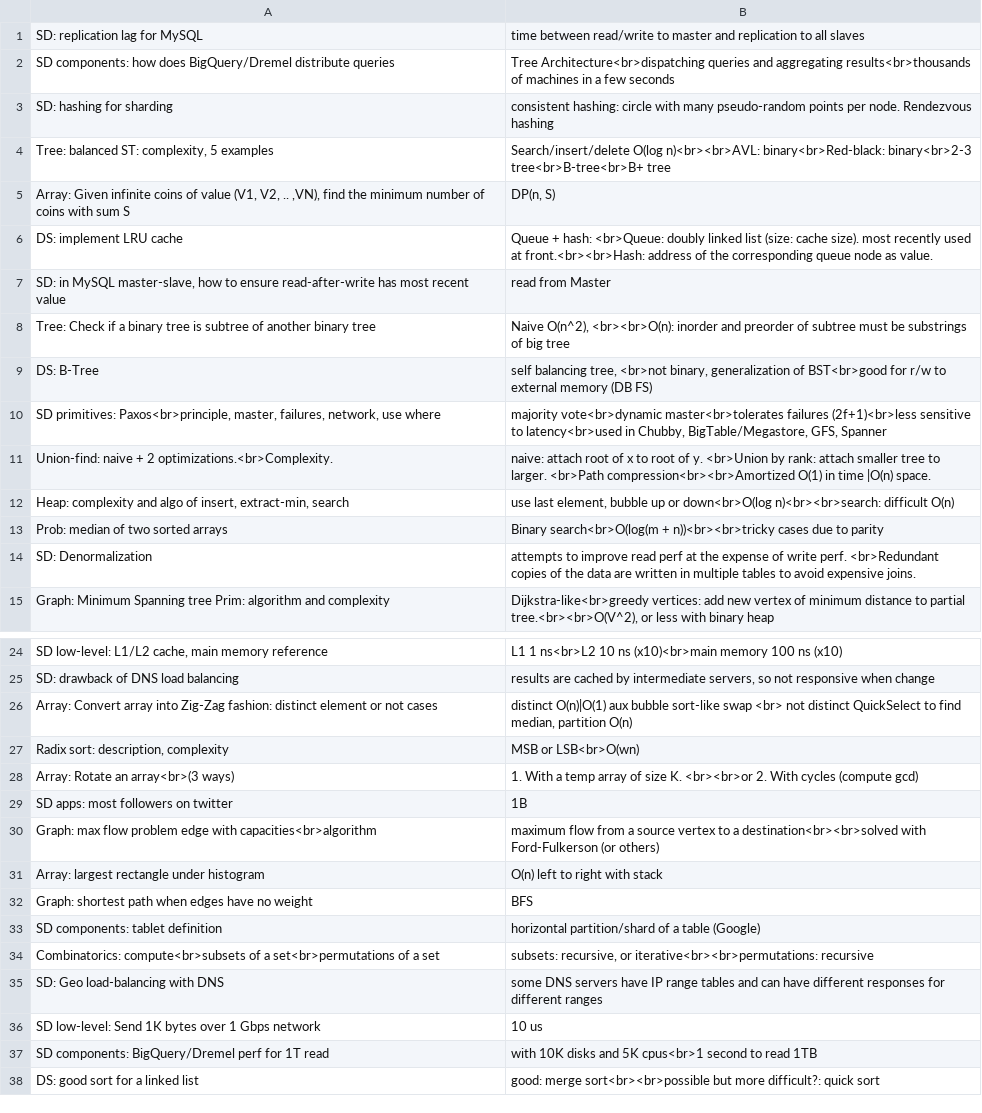
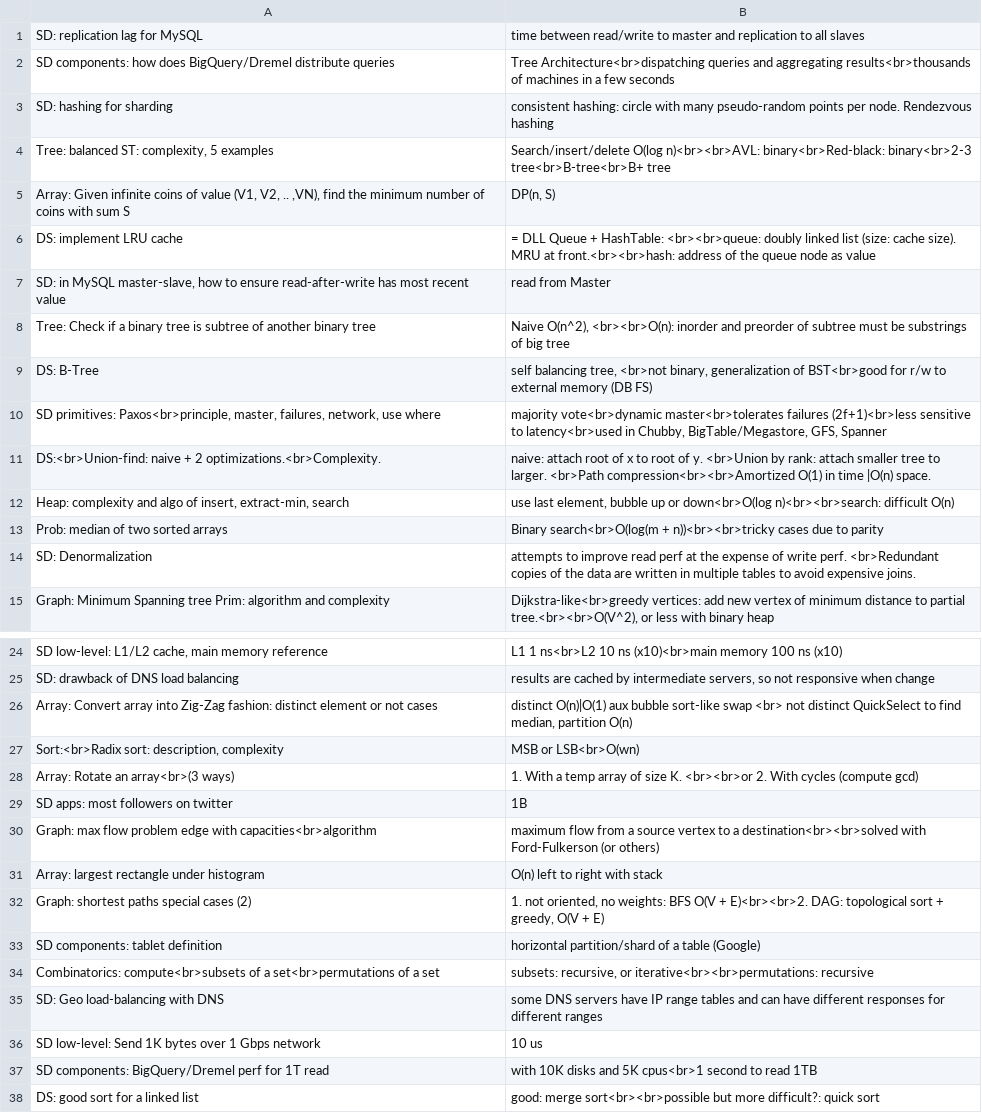
Before and after one commit to mirabl/j, a TSV file: anki/all-3.tsv, drawn as a sheet; only a part is shown, gaps mark what is left out.

```diff
--- a/anki/all-3.tsv
+++ b/anki/all-3.tsv
@@ -5,3 +5,3 @@ Tree: balanced ST: complexity, 5 examples	Search/insert/delete O(log n)<br><br>A
 Array: Given infinite coins of value (V1, V2, .. ,VN), find the minimum number of coins with sum S	DP(n, S)
-DS: implement LRU cache	Queue + hash: <br>Queue: doubly linked list (size: cache size). most recently used at front.<br><br>Hash: address of the corresponding queue node as value.
+DS: implement LRU cache	= DLL Queue + HashTable: <br><br>queue: doubly linked list (size: cache size). MRU at front.<br><br>hash: address of the queue node as value
 SD: in MySQL master-slave, how to ensure read-after-write has most recent value	read from Master
@@ -10,3 +10,3 @@ DS: B-Tree	self balancing tree, <br>not binary, generalization of BST<br>good fo
 SD primitives: Paxos<br>principle, master, failures, network, use where	majority vote<br>dynamic master<br>tolerates failures (2f+1)<br>less sensitive to latency<br>used in Chubby, BigTable/Megastore, GFS, Spanner
-Union-find: naive + 2 optimizations.<br>Complexity.	naive: attach root of x to root of y. <br>Union by rank: attach smaller tree to larger. <br>Path compression<br><br>Amortized O(1) in time |O(n) space.
+DS:<br>Union-find: naive + 2 optimizations.<br>Complexity.	naive: attach root of x to root of y. <br>Union by rank: attach smaller tree to larger. <br>Path compression<br><br>Amortized O(1) in time |O(n) space.
 Heap: complexity and algo of insert, extract-min, search	use last element, bubble up or down<br>O(log n)<br><br>search: difficult O(n)
@@ -26,3 +26,3 @@ SD: drawback of DNS load balancing	results are cached by intermediate servers, s
 Array: Convert array into Zig-Zag fashion: distinct element or not cases	distinct O(n)|O(1) aux bubble sort-like swap <br> not distinct QuickSelect to find median, partition O(n)
-Radix sort: description, complexity	MSB or LSB<br>O(wn)
+Sort:<br>Radix sort: description, complexity	MSB or LSB<br>O(wn)
 Array: Rotate an array<br>(3 ways)	1. With a temp array of size K. <br><br>or 2. With cycles (compute gcd)
@@ -31,3 +31,3 @@ Graph: max flow problem edge with capacities<br>algorithm	 maximum flow from a s
 Array: largest rectangle under histogram	O(n) left to right with stack
-Graph: shortest path when edges have no weight	BFS
+Graph: shortest paths special cases (2)	1. not oriented, no weights: BFS O(V + E)<br><br>2. DAG: topological sort + greedy, O(V + E)
 SD components: tablet definition	horizontal partition/shard of a table (Google)
```
Also changed, not shown: anki/all-1.tsv, anki/all-2.tsv, 5 other files.
